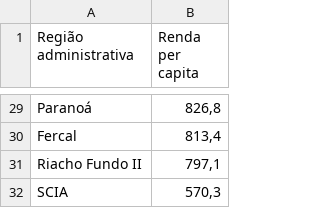
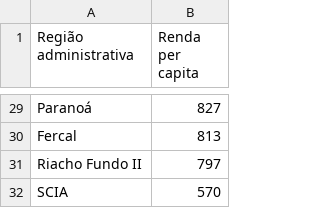
Before and after one commit to aschelin/Covid19Mobility, a CSV file: rendapercapita.csv, drawn as a sheet; only a part is shown, gaps mark what is left out; the diff covers the shown part only; the diff names each change by its address in the sheet, - before the commit and + after, or states it on an @@ line.

```diff
--- a/rendapercapita.csv
+++ b/rendapercapita.csv
-B29 (Renda per capita): 826,8
+B29 (Renda per capita): 827
-B30 (Renda per capita): 813,4
+B30 (Renda per capita): 813
-B31 (Renda per capita): 797,1
+B31 (Renda per capita): 797
-B32 (Renda per capita): 570,3
+B32 (Renda per capita): 570
```
Also changed, not shown: 26 edited cells elsewhere in this file.
